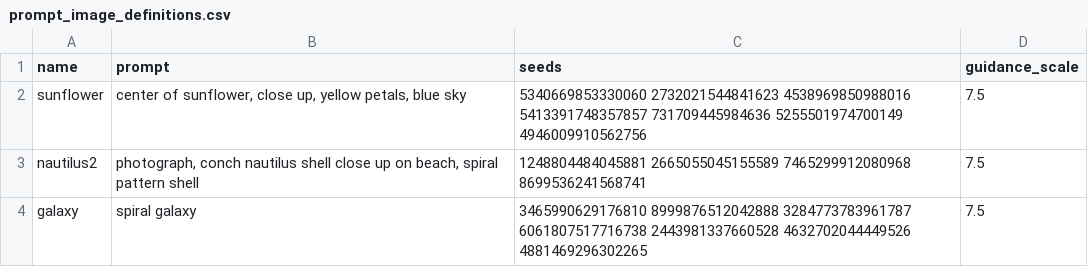
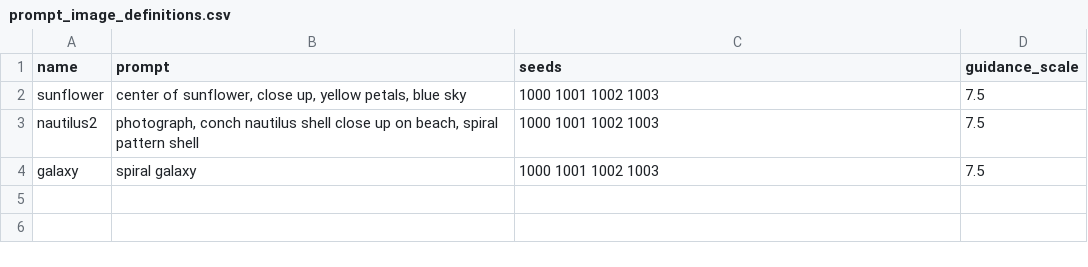
Before and after one commit to aspitarl/AI-Art, a CSV file: song_meta/nspiral_test/prompt_image_definitions.csv, drawn as a sheet.

Commit message:
update instructions and test song
gpu not working

```diff
--- a/song_meta/nspiral_test/prompt_image_definitions.csv
+++ b/song_meta/nspiral_test/prompt_image_definitions.csv
@@ -1,4 +1,4 @@
 name,prompt,seeds,guidance_scale
-sunflower,"center of sunflower, close up, yellow petals, blue sky",5340669853330060 2732021544841623 4538969850988016 5413391748357857 731709445984636 5255501974700149 4946009910562756,7.5
-nautilus2,"photograph, conch nautilus shell close up on beach, spiral pattern shell",1248804484045881 2665055045155589 7465299912080968 8699536241568741,7.5
-galaxy,spiral galaxy,3465990629176810 8999876512042888 3284773783961787 6061807517716738 2443981337660528 4632702044449526 4881469296302265,7.5
+sunflower,"center of sunflower, close up, yellow petals, blue sky",1000 1001 1002 1003,7.5
+nautilus2,"photograph, conch nautilus shell close up on beach, spiral pattern shell",1000 1001 1002 1003,7.5
+galaxy,spiral galaxy,1000 1001 1002 1003,7.5
```
Also changed, not shown: 3 other files.
